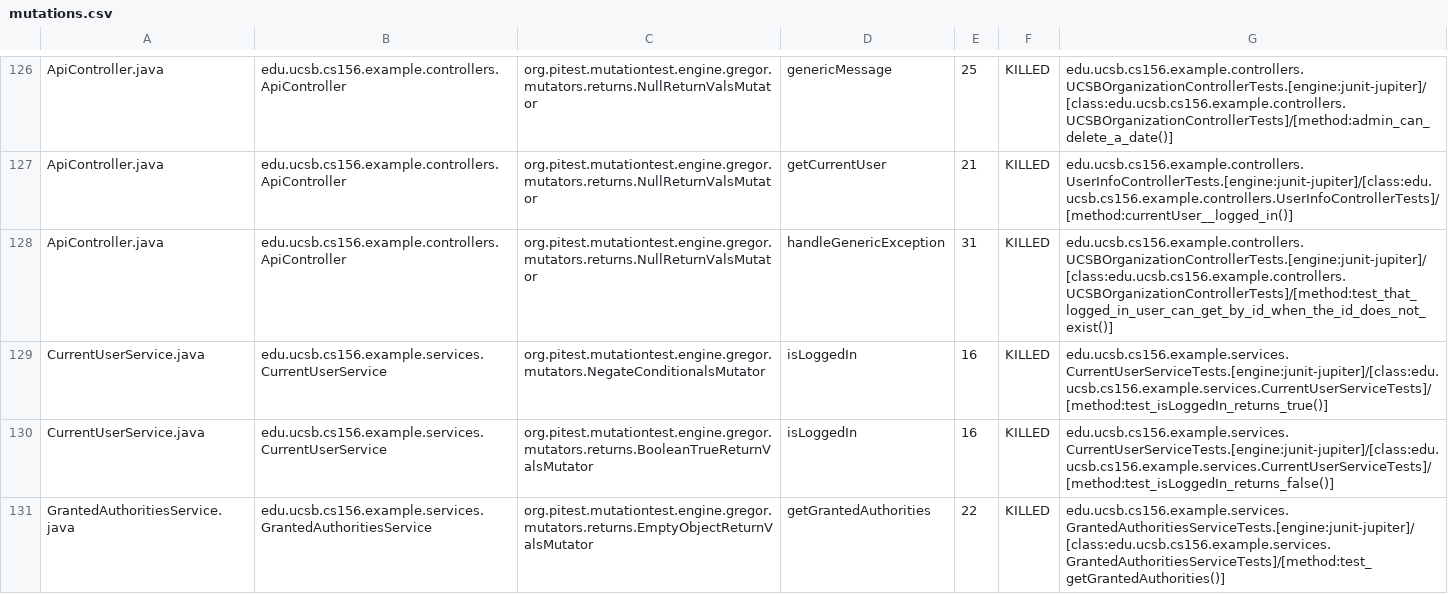
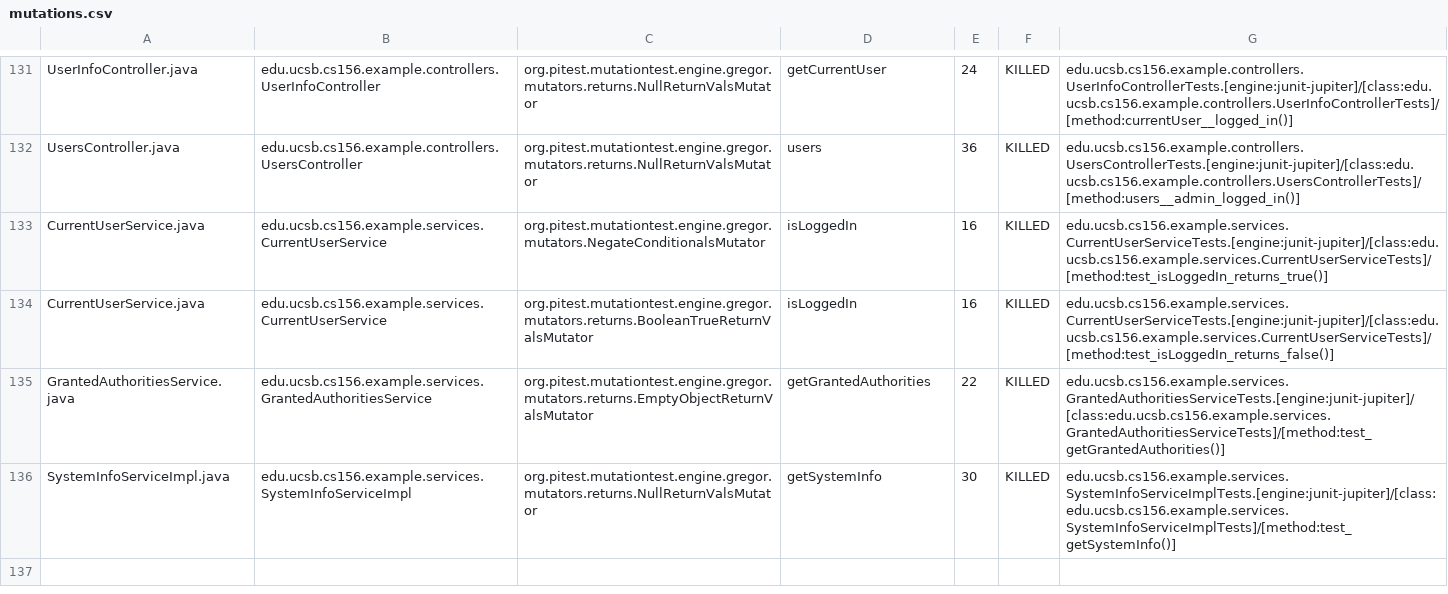
Before and after one commit to ucsb-cs156-f23/team02-f23-7pm-3, a CSV file: pitest/mutations.csv, drawn as a sheet; only a part is shown, gaps mark what is left out; the shorter side is filled out with more unchanged rows; addresses are those after the commit; the diff covers the shown part only; the diff names each change by its address in the sheet, - before the commit and + after, or states it on an @@ line.

Commit message:
Deploying to gh-pages from @ ucsb-cs156-f23/team02-f23-7pm-3@bea6cabe91faa4a1b6505ee975c993e16a1fde30 🚀

```diff
--- a/pitest/mutations.csv
+++ b/pitest/mutations.csv
-A131: ApiController.java
+A131: UserInfoController.java
-B131: edu.ucsb.cs156.example.controllers.ApiController
+B131: edu.ucsb.cs156.example.controllers.UserInfoController
-D131: genericMessage
+D131: getCurrentUser
-E131: 25
+E131: 24
-G131: edu.ucsb.cs156.example.controllers.UCSBOrganizationControllerTests.[engine:junit-jupiter]/[class:edu.ucsb.cs156.example.controllers.UCSBOrganizationControllerTests]/[method:admin_can_delete_a_date()]
+G131: edu.ucsb.cs156.example.controllers.UserInfoControllerTests.[engine:junit-jupiter]/[class:edu.ucsb.cs156.example.controllers.UserInfoControllerTests]/[method:currentUser__logged_in()]
@@ row 127 moved to row 2: ApiController.java @@
-A132: ApiController.java
+A132: UsersController.java
-B132: edu.ucsb.cs156.example.controllers.ApiController
+B132: edu.ucsb.cs156.example.controllers.UsersController
-D132: handleGenericException
+D132: users
-E132: 31
+E132: 36
-G132: edu.ucsb.cs156.example.controllers.UCSBOrganizationControllerTests.[engine:junit-jupiter]/[class:edu.ucsb.cs156.example.controllers.UCSBOrganizationControllerTests]/[method:test_that_logged_in_user_can_get_by_id_when_the_id_does_not_exist()]
+G132: edu.ucsb.cs156.example.controllers.UsersControllerTests.[engine:junit-jupiter]/[class:edu.ucsb.cs156.example.controllers.UsersControllerTests]/[method:users__admin_logged_in()]
```
Also changed, not shown: 2 added rows, 2 removed rows and 69 moved rows elsewhere in this file, 16 other files.
